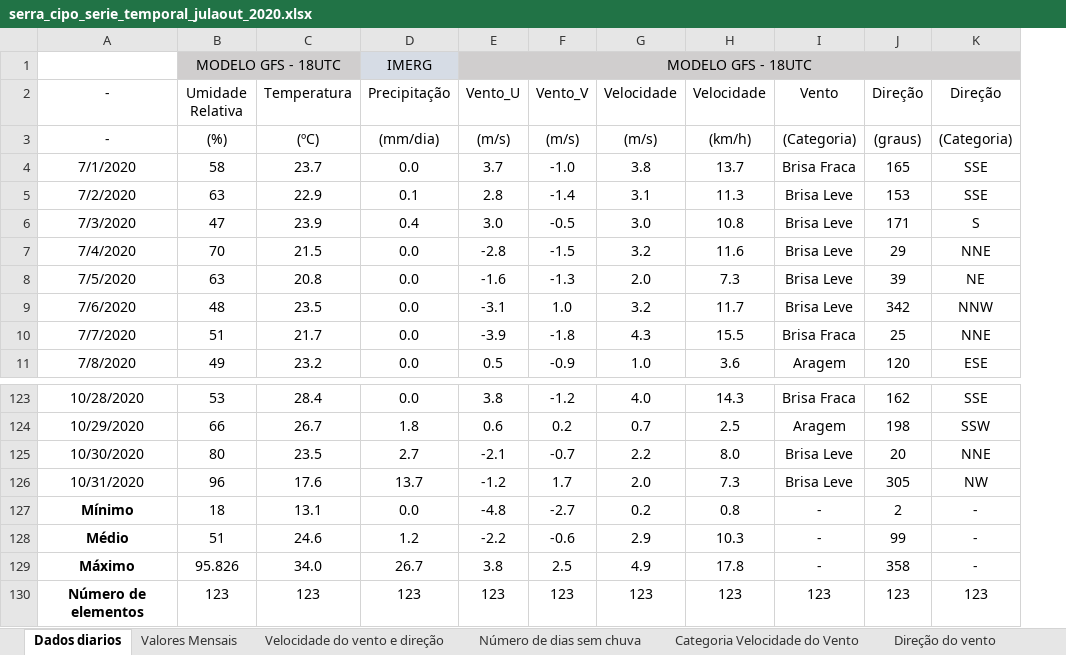
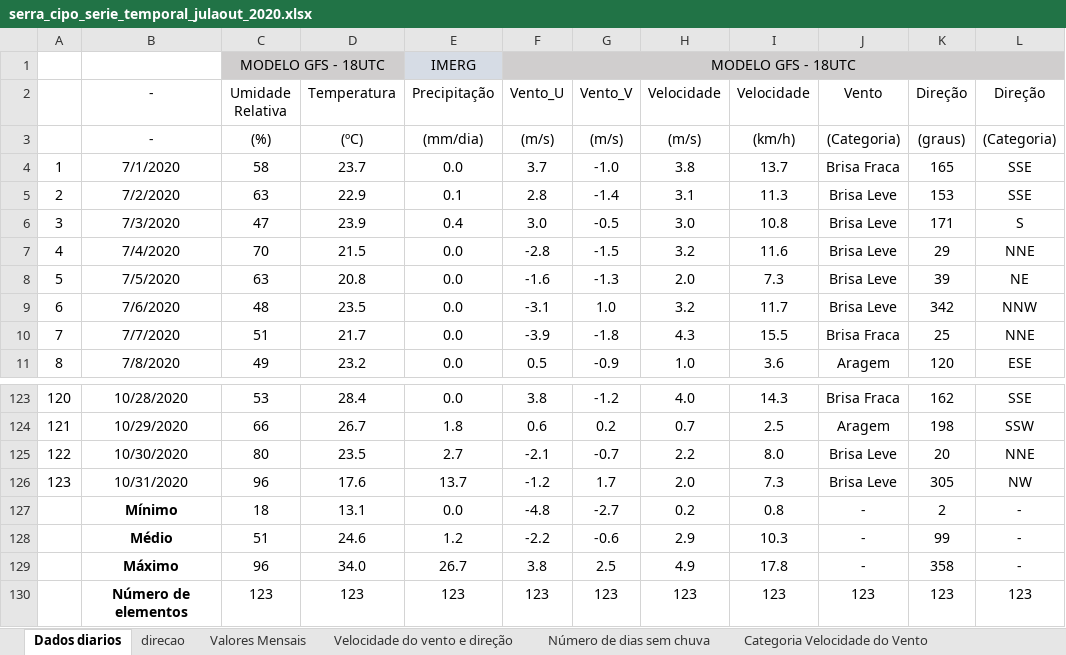
Before and after one commit to jgmsantos/SerraCipo, an Excel workbook: script/serra_cipo_serie_temporal_julaout_2020.xlsx, sheet Dados diarios, drawn as a sheet; only a part is shown, gaps mark what is left out; values as stored, in another font and other column widths than the file's, no borders; charts and pictures not drawn; addresses are those after the commit; the diff names each change by its address in the sheet, - before the commit and + after, or states it on an @@ line.

```diff
--- a/script/serra_cipo_serie_temporal_julaout_2020.xlsx (sheet Dados diarios)
+++ b/script/serra_cipo_serie_temporal_julaout_2020.xlsx (sheet Dados diarios)
+sheet tab: direcao
+column A, rows 4-11: 1 | 2 | 3 | 4 | 5 | 6 | 7 | 8; rows 123-126: 120 | 121 | 122 | 123
-C129 (Umidade Relativa): 95.826
+C129 (Umidade Relativa): 96
```
Also changed, not shown: sheet Direção do vento, formulas that keep their value, charts or pictures, 1 other file.
